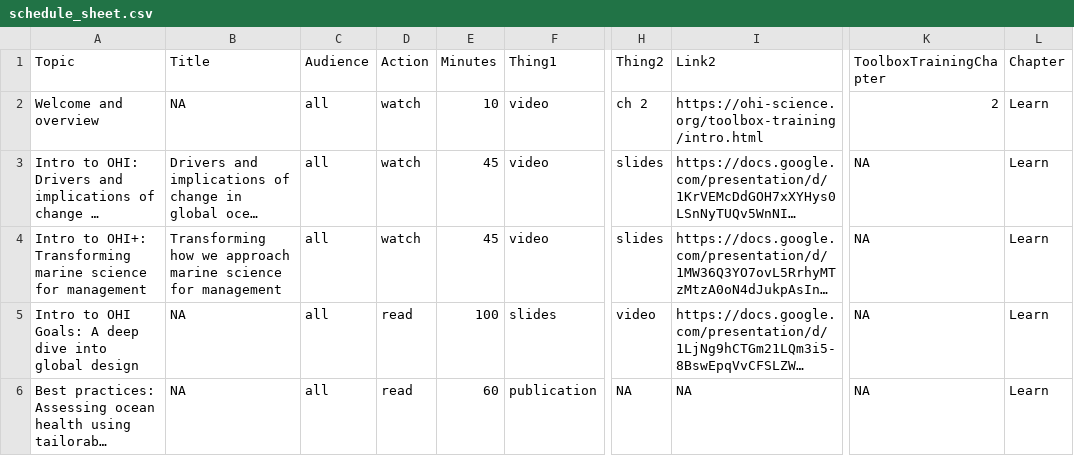
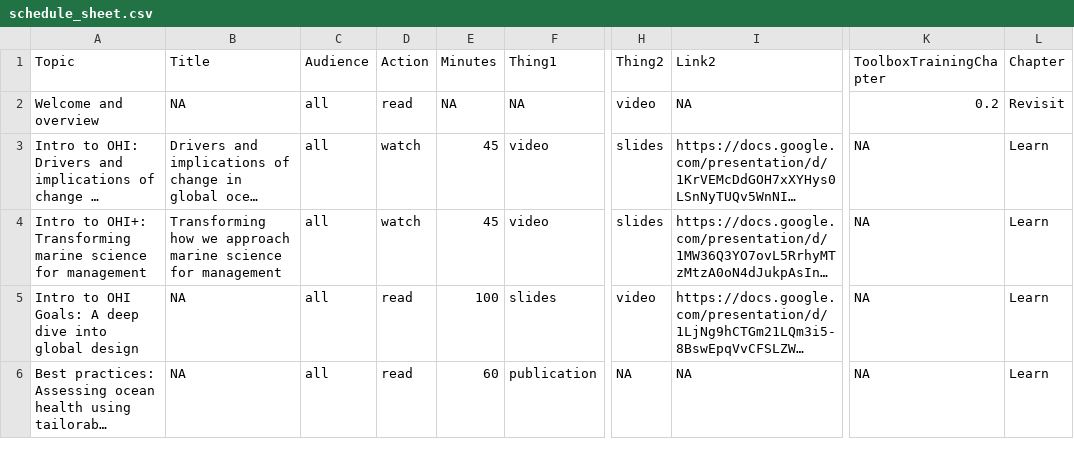
Before and after one commit to OHI-Science/onboarding, a CSV file: schedule_sheet.csv, drawn as a sheet; only a part is shown, gaps mark what is left out; long unchanged cells end in …; the diff covers the shown part only; the diff names each change by its address in the sheet, - before the commit and + after, or states it on an @@ line.

```diff
--- a/schedule_sheet.csv
+++ b/schedule_sheet.csv
-D2 (Action): watch
+D2 (Action): read
-E2 (Minutes): 10
+E2 (Minutes): NA
-F2 (Thing1): video
+F2 (Thing1): NA
-H2 (Thing2): ch 2
+H2 (Thing2): video
-I2 (Link2): https://ohi-science.org/toolbox-training/intro.html
+I2 (Link2): NA
-K2 (ToolboxTrainingChapter): 2
+K2 (ToolboxTrainingChapter): 0.2
-L2 (Chapter): Learn
+L2 (Chapter): Revisit
```
Also changed, not shown: 19 edited cells elsewhere in this file, 13 other files.
